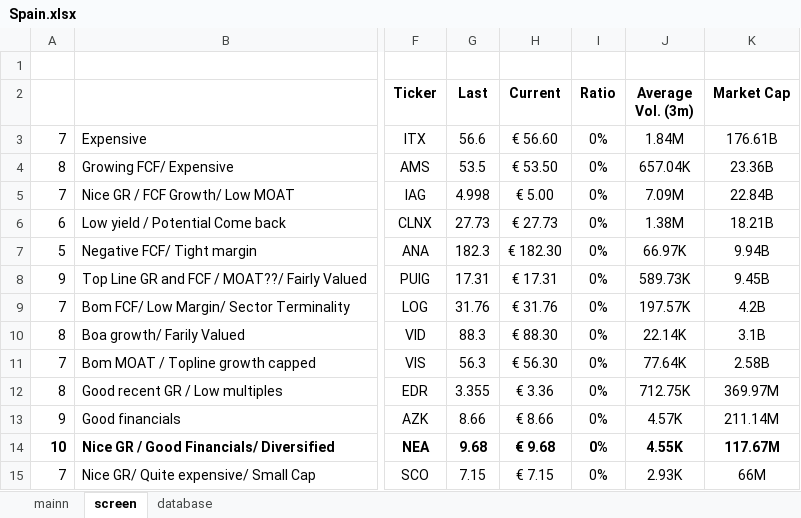
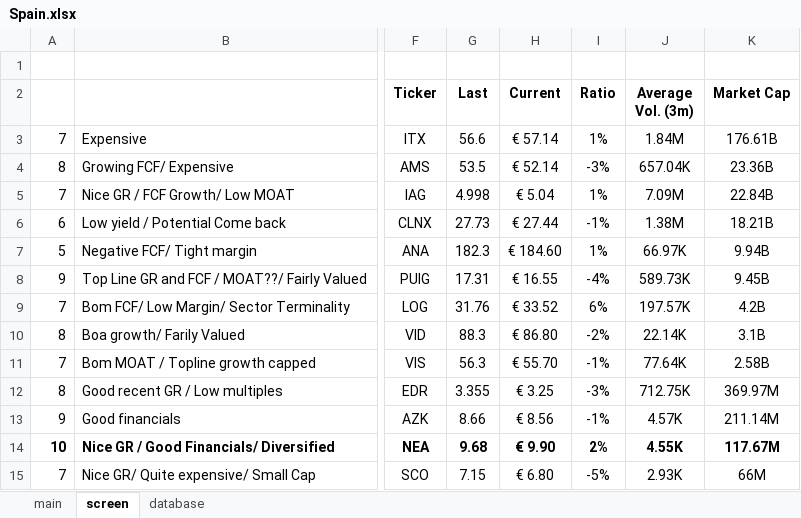
Before and after one commit to SBClemente/Finance, an Excel workbook: Screens/Spain.xlsx, sheet screen, drawn as a sheet; only a part is shown, gaps mark what is left out; values as stored, in another font and other column widths than the file's, no borders; the diff names each change by its address in the sheet, - before the commit and + after, or states it on an @@ line.

```diff
--- a/Screens/Spain.xlsx (sheet screen)
+++ b/Screens/Spain.xlsx (sheet screen)
-sheet tab: mainn
+sheet tab: main
-H3 (Current): € 56.60
+H3 (Current): € 57.14
-I3 (Ratio): 0%
+I3 (Ratio): 1%
-H4 (Current): € 53.50
+H4 (Current): € 52.14
-I4 (Ratio): 0%
+I4 (Ratio): -3%
-H5 (Current): € 5.00
+H5 (Current): € 5.04
-I5 (Ratio): 0%
+I5 (Ratio): 1%
-H6 (Current): € 27.73
+H6 (Current): € 27.44
-I6 (Ratio): 0%
+I6 (Ratio): -1%
-H7 (Current): € 182.30
+H7 (Current): € 184.60
-I7 (Ratio): 0%
+I7 (Ratio): 1%
-H8 (Current): € 17.31
+H8 (Current): € 16.55
-I8 (Ratio): 0%
+I8 (Ratio): -4%
-H9 (Current): € 31.76
+H9 (Current): € 33.52
-I9 (Ratio): 0%
+I9 (Ratio): 6%
-H10 (Current): € 88.30
+H10 (Current): € 86.80
-I10 (Ratio): 0%
+I10 (Ratio): -2%
-H11 (Current): € 56.30
+H11 (Current): € 55.70
-I11 (Ratio): 0%
+I11 (Ratio): -1%
-H12 (Current): € 3.36
+H12 (Current): € 3.25
-I12 (Ratio): 0%
+I12 (Ratio): -3%
-H13 (Current): € 8.66
+H13 (Current): € 8.56
-I13 (Ratio): 0%
+I13 (Ratio): -1%
-H14 (Current): € 9.68
+H14 (Current): € 9.90
-I14 (Ratio): 0%
+I14 (Ratio): 2%
-H15 (Current): € 7.15
+H15 (Current): € 6.80
-I15 (Ratio): 0%
+I15 (Ratio): -5%
```
Also changed, not shown: sheet main, Screens/Portugal.xlsx, Sectors/Defense.xlsx, 3 other files.
